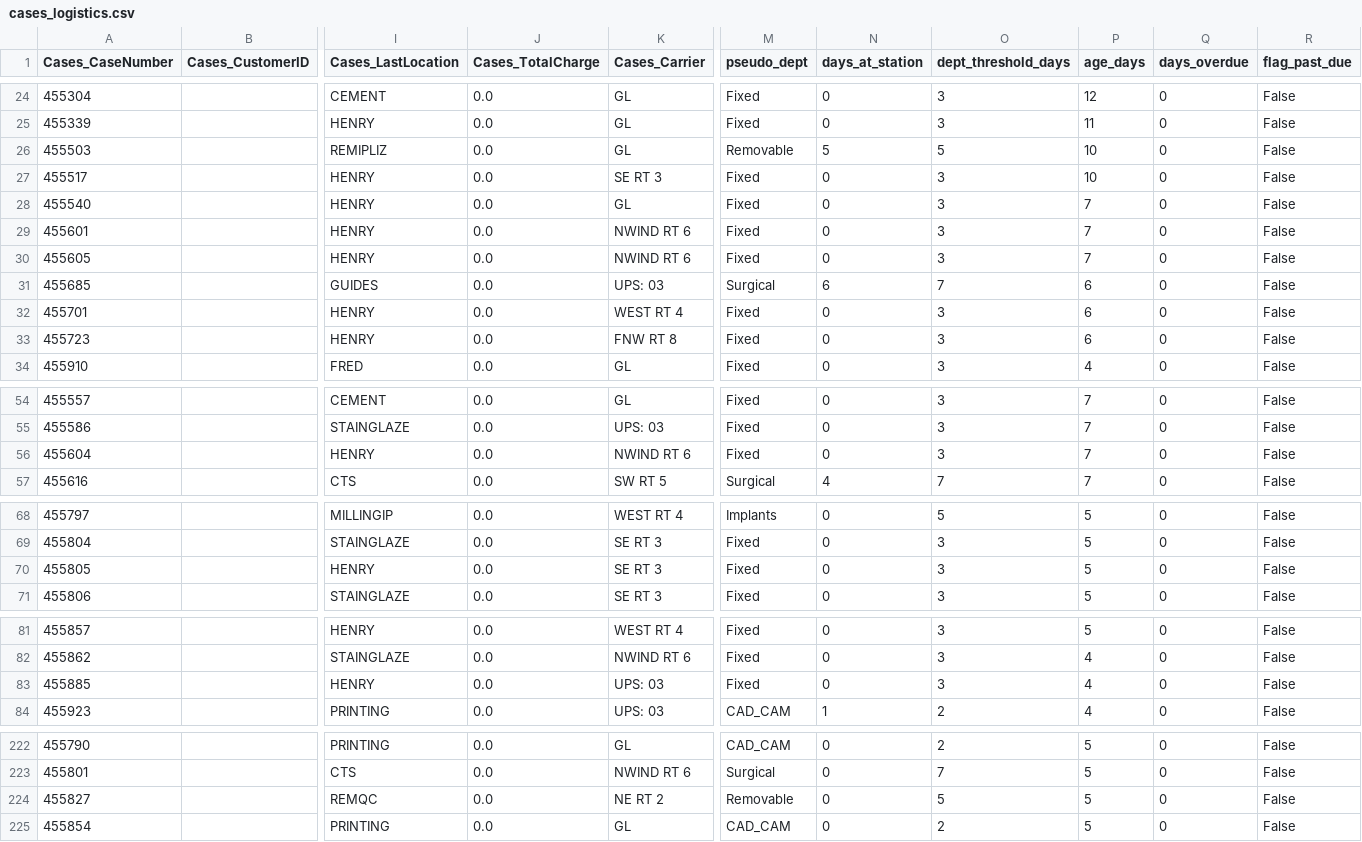
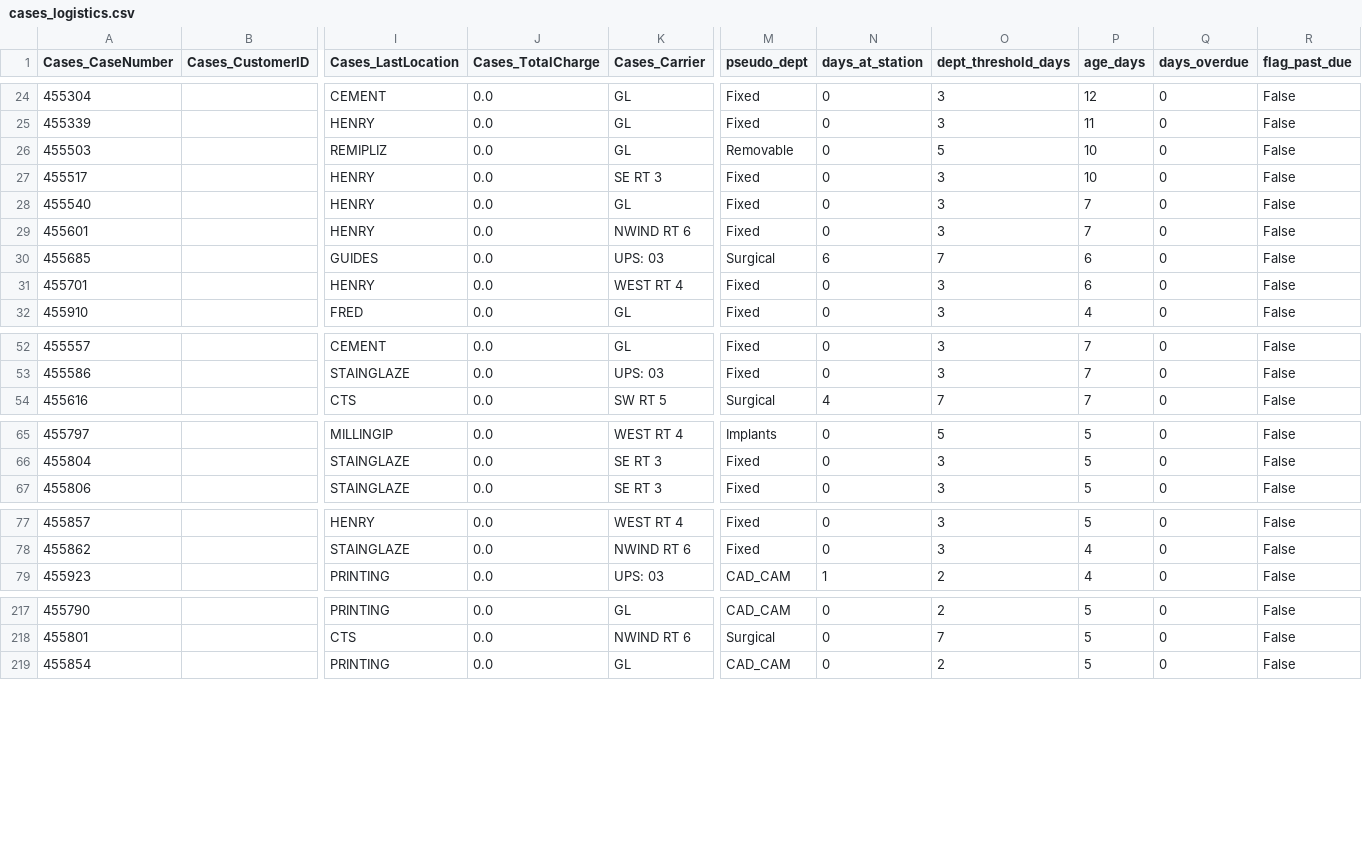
Before and after one commit to danulaszek-bit/artistic-dental-portal, a CSV file: cache/latest/cases_logistics.csv, drawn as a sheet; only a part is shown, gaps mark what is left out; rows hold the shown columns only; the diff names each change by its address in the sheet, - before the commit and + after, or states it on an @@ line.

Commit message:
Logistics update 2026-08-04 13:45:06

```diff
--- a/cache/latest/cases_logistics.csv
+++ b/cache/latest/cases_logistics.csv
-N26 (days_at_station): 5
+N26 (days_at_station): 0
-row 30: 455605 |  | HENRY | 0.0 | NWIND RT 6 | Fixed | 0 | 3 | 7 | 0 | False
-row 33: 455723 |  | HENRY | 0.0 | FNW RT 8 | Fixed | 0 | 3 | 6 | 0 | False
-row 56: 455604 |  | HENRY | 0.0 | NWIND RT 6 | Fixed | 0 | 3 | 7 | 0 | False
-row 70: 455805 |  | HENRY | 0.0 | SE RT 3 | Fixed | 0 | 3 | 5 | 0 | False
-row 83: 455885 |  | HENRY | 0.0 | UPS: 03 | Fixed | 0 | 3 | 4 | 0 | False
-row 224: 455827 |  | REMQC | 0.0 | NE RT 2 | Removable | 0 | 5 | 5 | 0 | False
```
Also changed, not shown: 2 other files.
